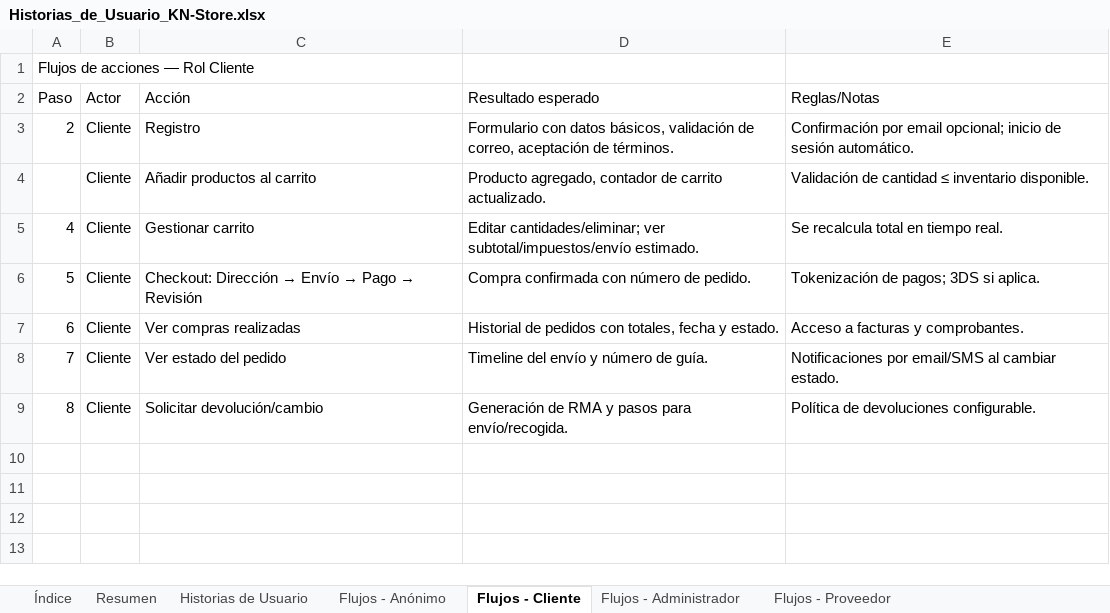
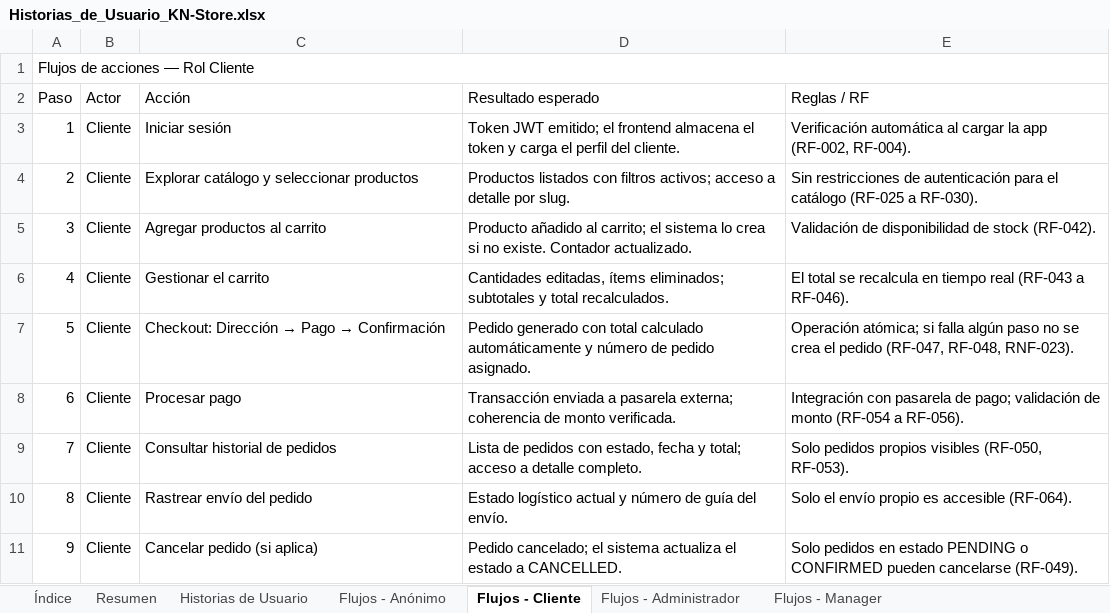
Before and after one commit to joseph12n/KN-Store, an Excel workbook: Docs/01-ANALYSIS/01-Levantamiento_informacion/03 - Historias_De_Usuario/Historias_de_Usuario_KN-Store.xlsx, sheet Flujos - Cliente, drawn as a sheet; values as stored, in another font and other column widths than the file's, no cell formats; table styles not drawn; removed rows and columns are numbered as before the commit, all else as after; the diff names each change by its address in the sheet, - before the commit and + after, or states it on an @@ line.

Commit message:
Docs: Historias de usuario actualizadas

```diff
--- a/Docs/01-ANALYSIS/01-Levantamiento_informacion/03 - Historias_De_Usuario/Historias_de_Usuario_KN-Store.xlsx (sheet Flujos - Cliente)
+++ b/Docs/01-ANALYSIS/01-Levantamiento_informacion/03 - Historias_De_Usuario/Historias_de_Usuario_KN-Store.xlsx (sheet Flujos - Cliente)
-sheet tab: Flujos - Proveedor
+sheet tab: Flujos - Manager
+A1:E1 merged
-E2: Reglas/Notas
+E2: Reglas / RF
+row 3: 1 | Cliente | Iniciar sesión | Token JWT emitido; el frontend almacena el token y carga el perfil del cliente. | Verificación automática al cargar la app (RF-002, RF-004).
-C4 (Acción): Registro
+C4 (Acción): Explorar catálogo y seleccionar productos
-D4 (Resultado esperado): Formulario con datos básicos, validación de correo, aceptación de términos.
+D4 (Resultado esperado): Productos listados con filtros activos; acceso a detalle por slug.
-E4 (Reglas / RF): Confirmación por email opcional; inicio de sesión automático.
+E4 (Reglas / RF): Sin restricciones de autenticación para el catálogo (RF-025 a RF-030).
-row 4:  | Cliente | Añadir productos al carrito | Producto agregado, contador de carrito actualizado. | Validación de cantidad ≤ inventario disponible.
+row 5: 3 | Cliente | Agregar productos al carrito | Producto añadido al carrito; el sistema lo crea si no existe. Contador actualizado. | Validación de disponibilidad de stock (RF-042).
-C6 (Acción): Gestionar carrito
+C6 (Acción): Gestionar el carrito
-D6 (Resultado esperado): Editar cantidades/eliminar; ver subtotal/impuestos/envío estimado.
+D6 (Resultado esperado): Cantidades editadas, ítems eliminados; subtotales y total recalculados.
-E6 (Reglas / RF): Se recalcula total en tiempo real.
+E6 (Reglas / RF): El total se recalcula en tiempo real (RF-043 a RF-046).
@@ C7 (Acción): Checkout: Dirección → Envío → Pago → Revisión → Checkout: Dirección → Pago → Confirmación @@
-D7 (Resultado esperado): Compra confirmada con número de pedido.
+D7 (Resultado esperado): Pedido generado con total calculado automáticamente y número de pedido asignado.
-E7 (Reglas / RF): Tokenización de pagos; 3DS si aplica.
+E7 (Reglas / RF): Operación atómica; si falla algún paso no se crea el pedido (RF-047, RF-048, RNF-023).
-C8 (Acción): Ver compras realizadas
+C8 (Acción): Procesar pago
-D8 (Resultado esperado): Historial de pedidos con totales, fecha y estado.
+D8 (Resultado esperado): Transacción enviada a pasarela externa; coherencia de monto verificada.
-E8 (Reglas / RF): Acceso a facturas y comprobantes.
+E8 (Reglas / RF): Integración con pasarela de pago; validación de monto (RF-054 a RF-056).
-C9 (Acción): Ver estado del pedido
+C9 (Acción): Consultar historial de pedidos
-D9 (Resultado esperado): Timeline del envío y número de guía.
+D9 (Resultado esperado): Lista de pedidos con estado, fecha y total; acceso a detalle completo.
-E9 (Reglas / RF): Notificaciones por email/SMS al cambiar estado.
+E9 (Reglas / RF): Solo pedidos propios visibles (RF-050, RF-053).
-C10 (Acción): Solicitar devolución/cambio
+C10 (Acción): Rastrear envío del pedido
-D10 (Resultado esperado): Generación de RMA y pasos para envío/recogida.
+D10 (Resultado esperado): Estado logístico actual y número de guía del envío.
-E10 (Reglas / RF): Política de devoluciones configurable.
+E10 (Reglas / RF): Solo el envío propio es accesible (RF-064).
+row 11: 9 | Cliente | Cancelar pedido (si aplica) | Pedido cancelado; el sistema actualiza el estado a CANCELLED. | Solo pedidos en estado PENDING o CONFIRMED pueden cancelarse (RF-049).
```
Also changed, not shown: sheet Historias de Usuario, sheet Resumen, sheet Flujos - Administrador, sheet Flujos - Manager, sheet Flujos - Anónimo, sheet Índice, cell formats, 3 other files.
